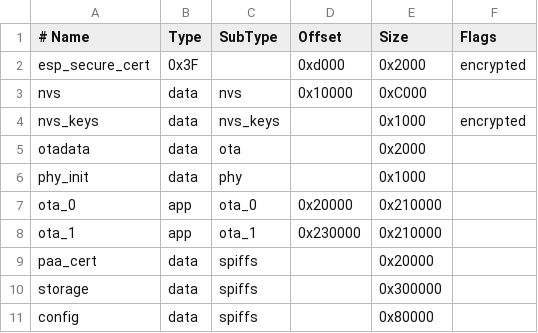
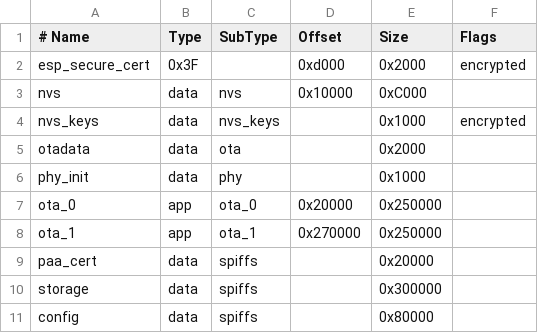
Before and after one commit to tomasmcguinness/matter-esp32-home-energy-manager, a CSV file: firmware/partitions.csv, drawn as a sheet.

```diff
--- a/firmware/partitions.csv
+++ b/firmware/partitions.csv
@@ -6,4 +6,4 @@ otadata,  data, ota,     ,          0x2000
 phy_init, data, phy,     ,          0x1000,
-ota_0,    app,  ota_0,   0x20000,   0x210000,
-ota_1,    app,  ota_1,   0x230000,  0x210000,
+ota_0,    app,  ota_0,   0x20000,   0x250000,
+ota_1,    app,  ota_1,   0x270000,  0x250000,
 paa_cert, data, spiffs,  ,          0x20000
```
Also changed, not shown: 16 other files.
